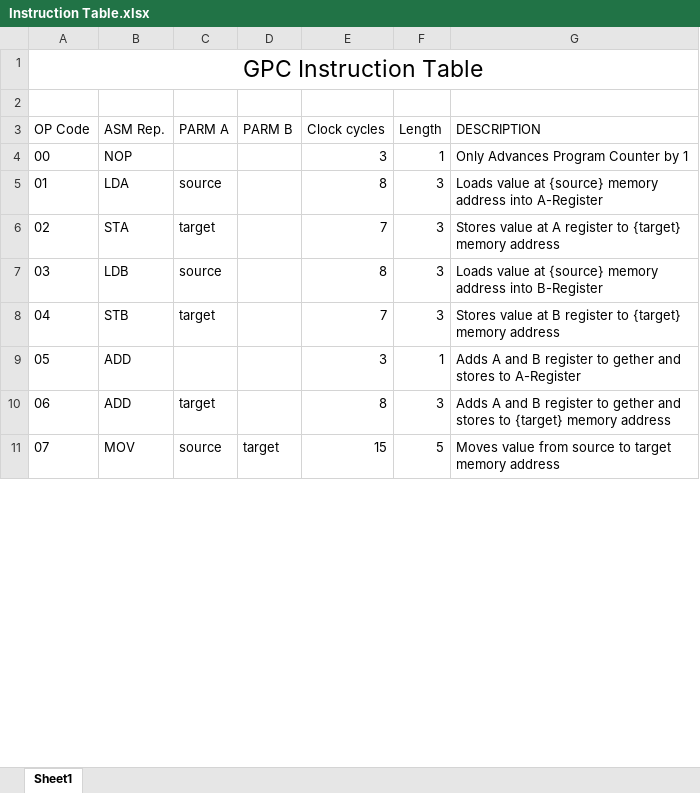
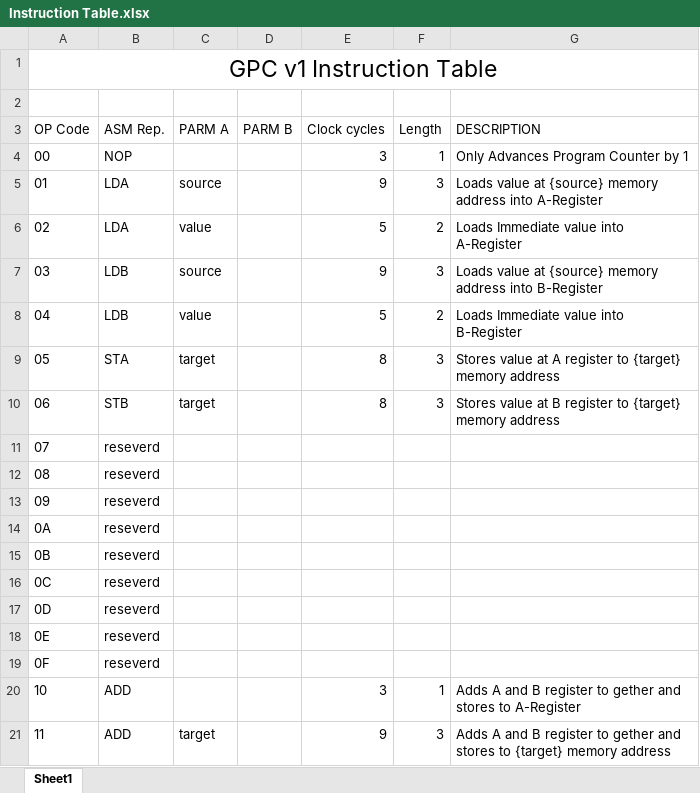
Before and after one commit to TheFlyingPirate/GPC, an Excel workbook: Documantation/Instruction Table.xlsx, sheet Sheet1, drawn as a sheet; only a part is shown; values as stored, in another font and other column widths than the file's, no borders; table styles not drawn; removed rows and columns are numbered as before the commit, all else as after; the diff covers the shown part only; the diff names each change by its address in the sheet, - before the commit and + after, or states it on an @@ line.

Commit message:
Updated Instruction Set
Updated Instruction Set for ASM and .NET Emulator

```diff
--- a/Documantation/Instruction Table.xlsx (sheet Sheet1)
+++ b/Documantation/Instruction Table.xlsx (sheet Sheet1)
@@ column A (OP Code) renumbered between rows 1 and 67 @@
-E5 (Clock cycles): 8
+E5 (Clock cycles): 9
-row 6: 02 | STA | target |  | 7 | 3 | Stores value at A register to {target} memory address
+row 6: 02 | LDA | value |  | 5 | 2 | Loads Immediate value into A-Register
-E7 (Clock cycles): 8
+E7 (Clock cycles): 9
+row 8: 04 | LDB | value |  | 5 | 2 | Loads Immediate value into B-Register
+row 9: 05 | STA | target |  | 8 | 3 | Stores value at A register to {target} memory address
-E10 (Clock cycles): 7
+E10 (Clock cycles): 8
+row 11: 07 | reseverd
+row 12: 08 | reseverd
+row 13: 09 | reseverd
+row 14: 0A | reseverd
+row 15: 0B | reseverd
+row 16: 0C | reseverd
+row 17: 0D | reseverd
+row 18: 0E | reseverd
+row 19: 0F | reseverd
-E21 (Clock cycles): 8
+E21 (Clock cycles): 9
-row 11: 07 | MOV | source | target | 15 | 5 | Moves value from source to target memory address
```
Also changed, not shown: 36 added rows, 12 removed rows and 1 edited cell elsewhere in this sheet, 21 other files.
